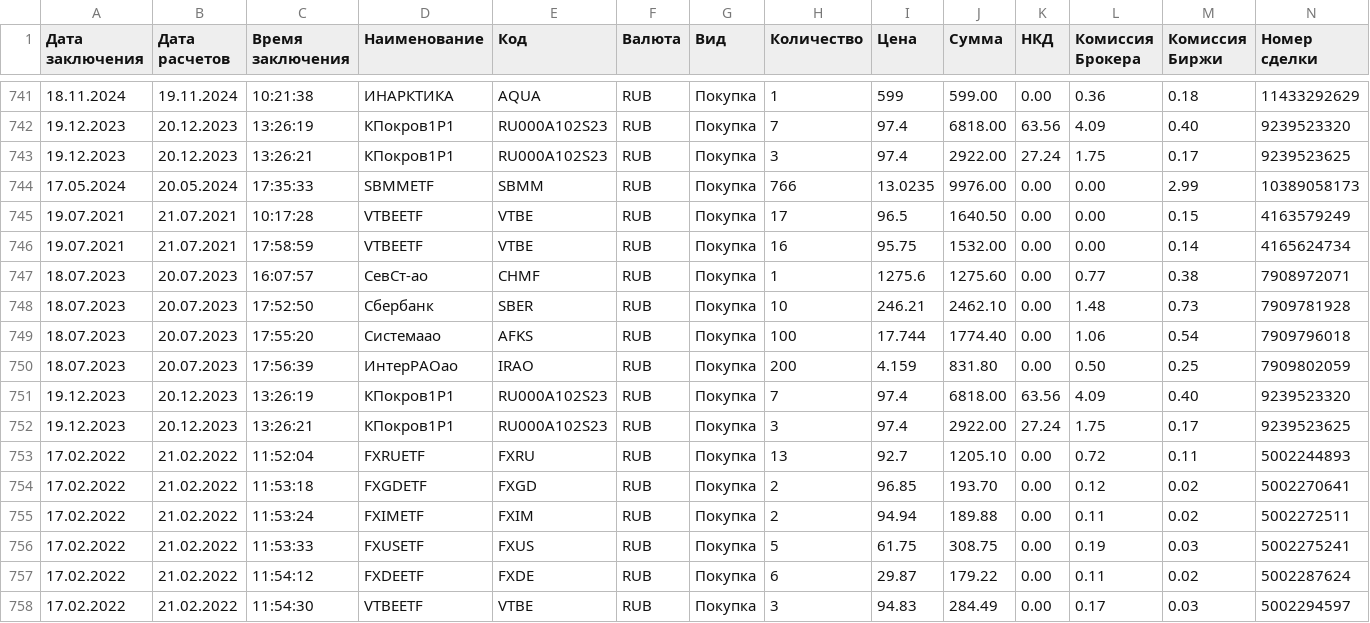
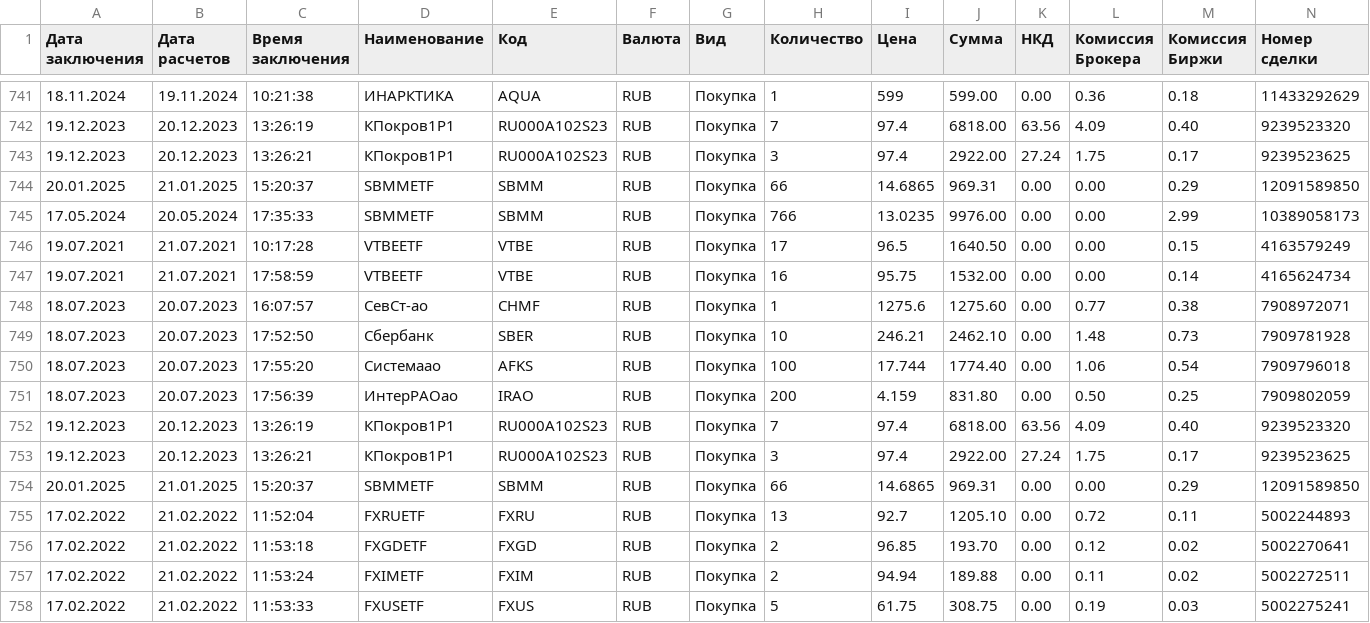
Before and after one commit to Athelbiban/learner, a CSV file: broker_report/transactions.csv, drawn as a sheet; only a part is shown, gaps mark what is left out; the shorter side is filled out with more unchanged rows; rows hold the shown columns only; the diff names each change by its address in the sheet, - before the commit and + after, or states it on an @@ line.

Commit message:
'upd'
 Changes to be committed:
	modified:   broker_report/main.ipynb
	modified:   broker_report/portfolio_main.csv
	modified:   broker_report/transactions.csv

```diff
--- a/broker_report/transactions.csv
+++ b/broker_report/transactions.csv
+row 744: 20.01.2025 | 21.01.2025 | 15:20:37 | SBMMETF | SBMM | RUB | Покупка | 66 | 14.6865 | 969.31 | 0.00 | 0.00 | 0.29 | 12091589850
+row 754: 20.01.2025 | 21.01.2025 | 15:20:37 | SBMMETF | SBMM | RUB | Покупка | 66 | 14.6865 | 969.31 | 0.00 | 0.00 | 0.29 | 12091589850
```
Also changed, not shown: broker_report/portfolio_main.csv, 1 other file.
